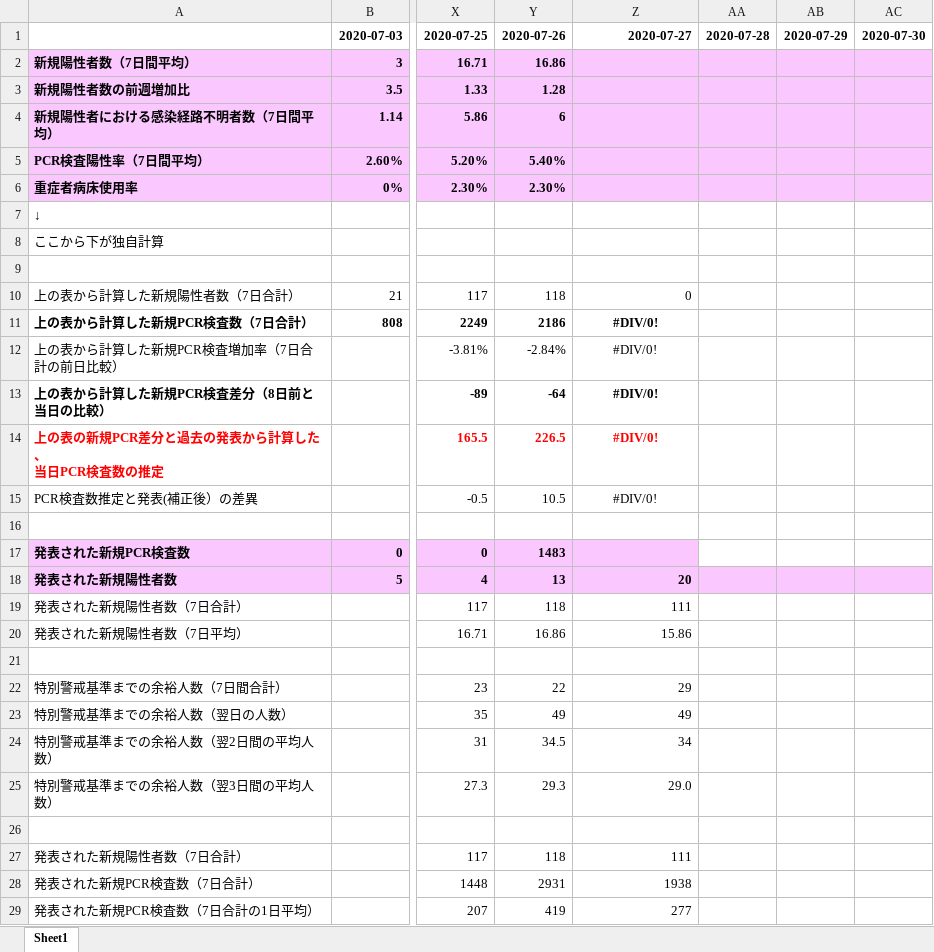
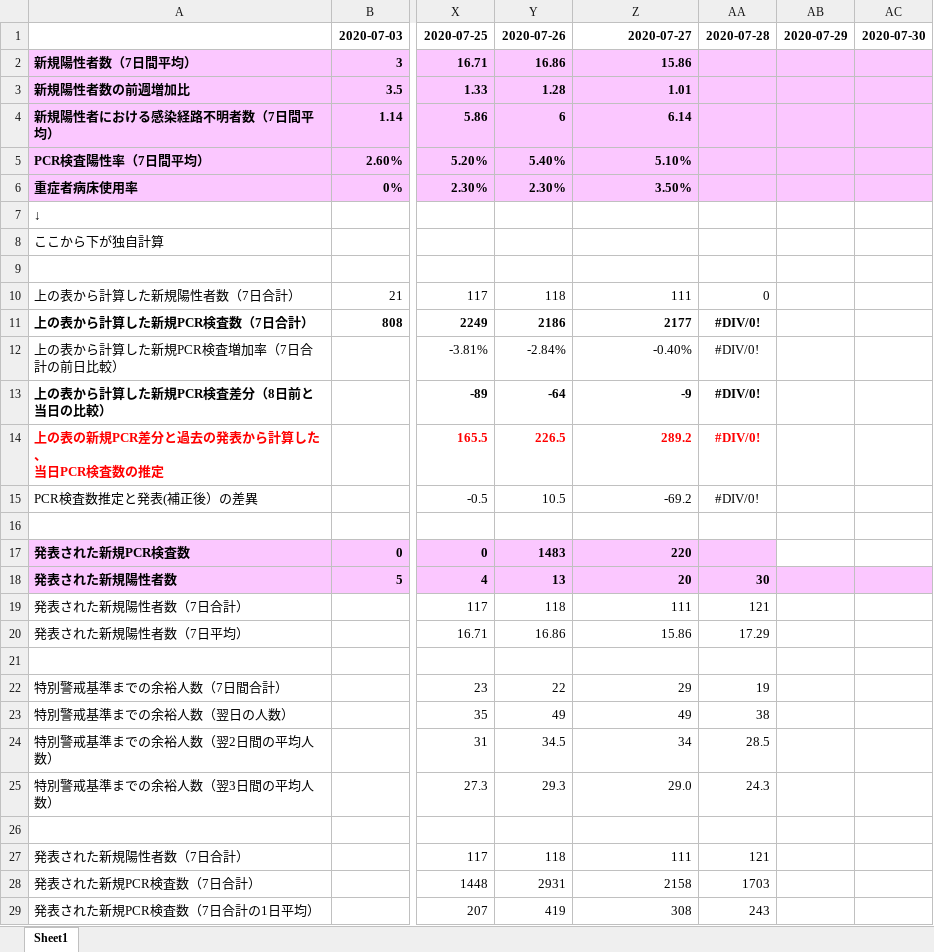
Before and after one commit to stopcovid19-kyoto/covid19, an Excel workbook: data/analyze.xlsx, sheet Sheet1, drawn as a sheet; only a part is shown, gaps mark what is left out; values as stored, in another font and other column widths than the file's, no borders; conditional formats not drawn; the diff covers the shown part only; the diff names each change by its address in the sheet, - before the commit and + after, or states it on an @@ line.

```diff
--- a/data/analyze.xlsx (sheet Sheet1)
+++ b/data/analyze.xlsx (sheet Sheet1)
-Z2: (empty)
+Z2: 15.86
-Z3: (empty)
+Z3: 1.01
-Z4: (empty)
+Z4: 6.14
-Z5: (empty)
+Z5: 5.10%
-Z6: (empty)
+Z6: 3.50%
-Z10: 0
+Z10: 111
-AA10: (empty)
+AA10: 0
-Z11: #DIV/0!
+Z11: 2177
-Z11:Z15 alignment: center
+Z11:Z15 alignment: right
-AA11:AA15: (empty)
+AA11:AA15: #DIV/0!
-Z12: #DIV/0!
+Z12: -0.40%
-Z13: #DIV/0!
+Z13: -9
-Z14: #DIV/0!
+Z14: 289.2
-Z15: #DIV/0!
+Z15: -69.2
-Z17: (empty)
+Z17: 220
-AA17 fill: none
+AA17 fill: #FBC7FF
-AA18: (empty)
+AA18: 30
-AA19: (empty)
+AA19: 121
-AA20: (empty)
+AA20: 17.29
-AA22: (empty)
+AA22: 19
-AA23: (empty)
+AA23: 38
-AA24: (empty)
+AA24: 28.5
-AA25: (empty)
+AA25: 24.3
-AA27: (empty)
+AA27: 121
-Z28: 1938
+Z28: 2158
-AA28: (empty)
+AA28: 1703
-Z29: 277
+Z29: 308
-AA29: (empty)
+AA29: 243
```
Also changed, not shown: 12 edited cells elsewhere in this sheet, 1 other file.
